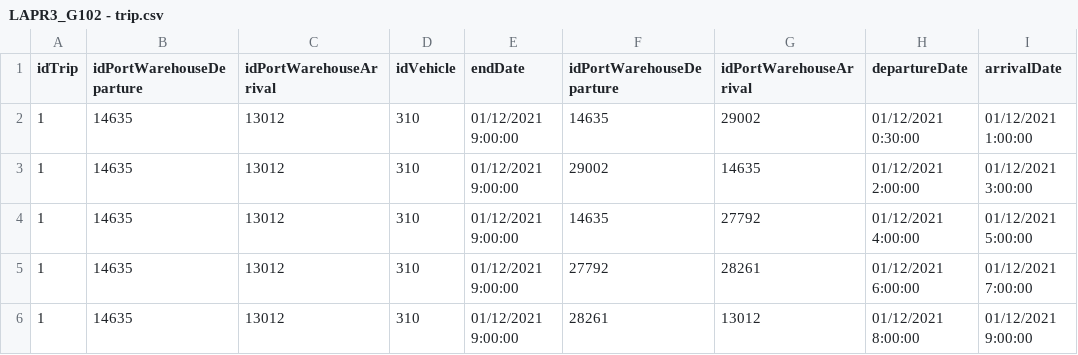
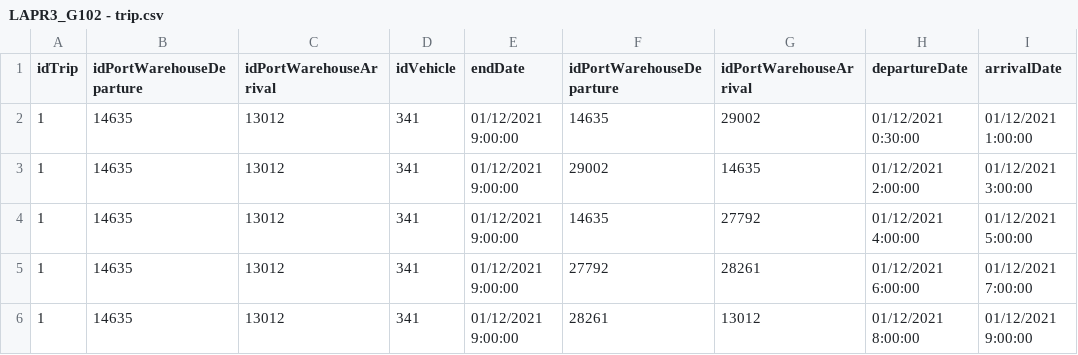
Before and after one commit to mpoboas/lapr3-2021-g102, a CSV file: data/data-shipsports/LAPR3_G102 - trip.csv, drawn as a sheet; only a part is shown; the diff names each change by its address in the sheet, - before the commit and + after, or states it on an @@ line.

```diff
--- a/data/data-shipsports/LAPR3_G102 - trip.csv
+++ b/data/data-shipsports/LAPR3_G102 - trip.csv
-D2:D6 (idVehicle): 310
+D2:D6 (idVehicle): 341
```
Also changed, not shown: 5 other files.
